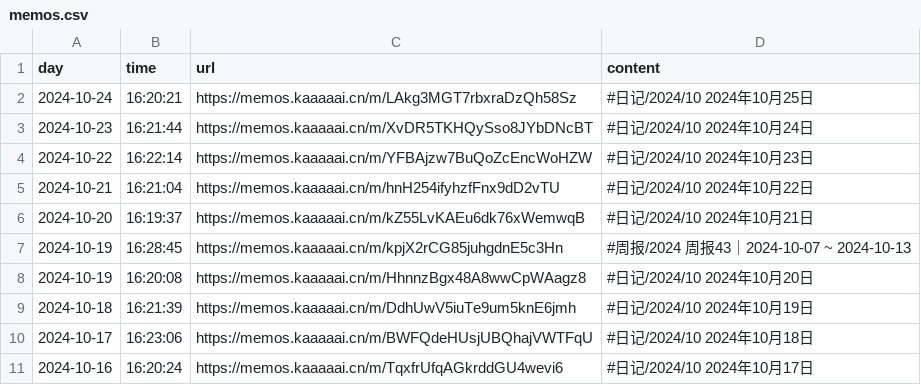
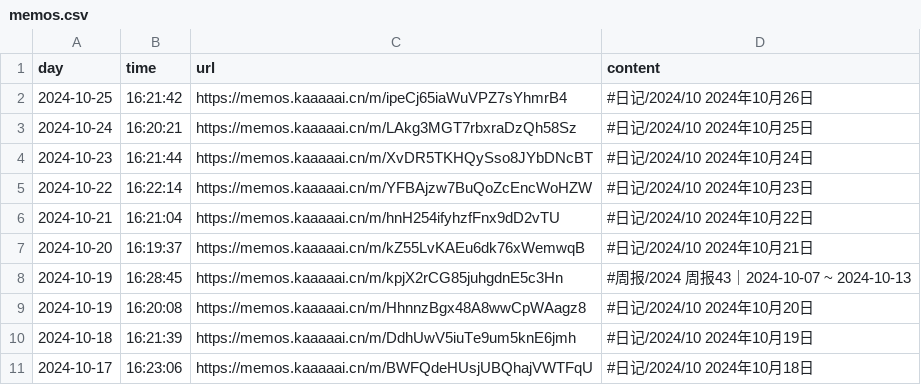
Before and after one commit to kaaaaai/kaaaaai, a CSV file: data/memos.csv, drawn as a sheet.

```diff
--- a/data/memos.csv
+++ b/data/memos.csv
@@ -1,2 +1,3 @@
 day,time,url,content
+2024-10-25,16:21:42,https://memos.kaaaaai.cn/m/ipeCj65iaWuVPZ7sYhmrB4 ,#日记/2024/10 2024年10月26日
 2024-10-24,16:20:21,https://memos.kaaaaai.cn/m/LAkg3MGT7rbxraDzQh58Sz ,#日记/2024/10 2024年10月25日
@@ -10,2 +11 @@ day,time,url,content
 2024-10-17,16:23:06,https://memos.kaaaaai.cn/m/BWFQdeHUsjUBQhajVWTFqU ,#日记/2024/10 2024年10月18日
-2024-10-16,16:20:24,https://memos.kaaaaai.cn/m/TqxfrUfqAGkrddGU4wevi6 ,#日记/2024/10 2024年10月17日
```
